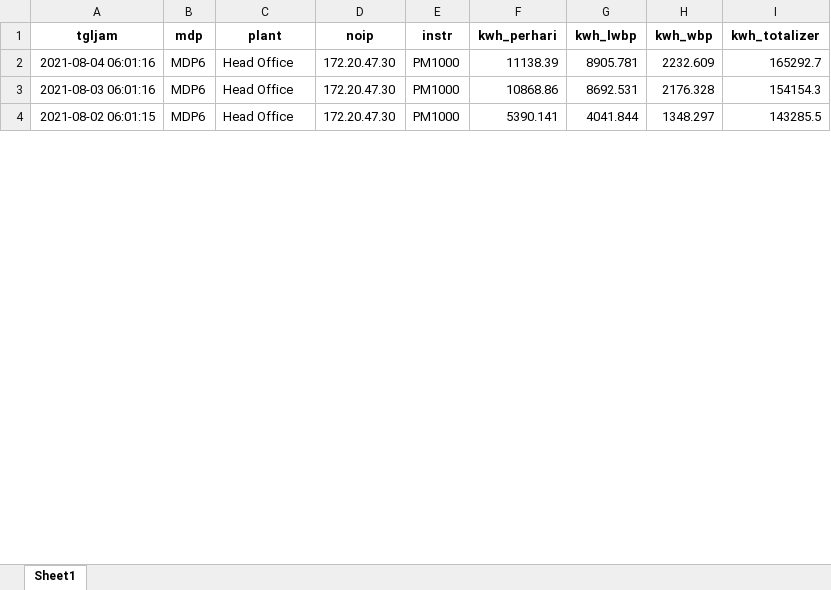
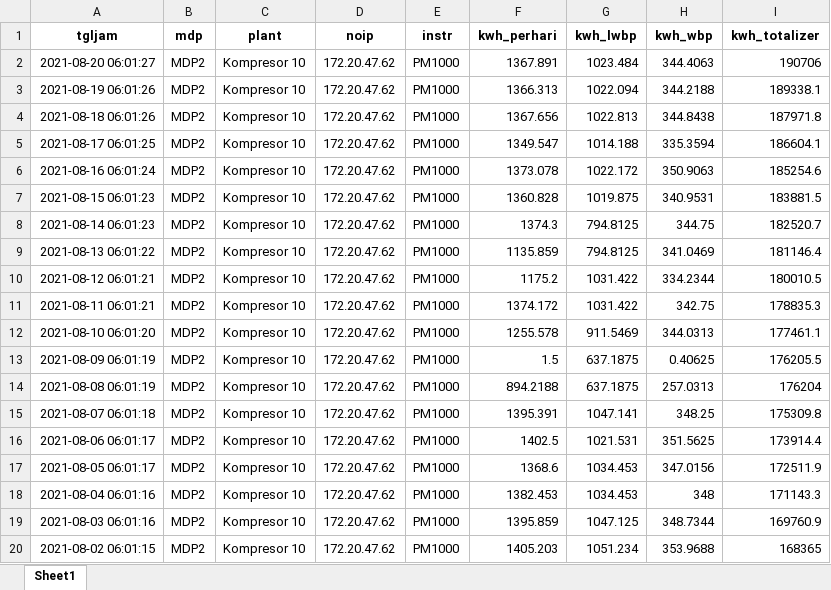
Before and after one commit to akababe/DSCMaster, an Excel workbook: trial Lab/tex.xlsx, sheet Sheet1, drawn as a sheet; only a part is shown; values as stored, in another font and other column widths than the file's, no borders; addresses are those after the commit; the diff covers the shown part only; the diff names each change by its address in the sheet, - before the commit and + after, or states it on an @@ line.

```diff
--- a/trial Lab/tex.xlsx (sheet Sheet1)
+++ b/trial Lab/tex.xlsx (sheet Sheet1)
+row 2: 2021-08-20 06:01:27 | MDP2 | Kompresor 10 | 172.20.47.62 | PM1000 | 1367.891 | 1023.484 | 344.4063 | 190706
+row 3: 2021-08-19 06:01:26 | MDP2 | Kompresor 10 | 172.20.47.62 | PM1000 | 1366.313 | 1022.094 | 344.2188 | 189338.1
+row 4: 2021-08-18 06:01:26 | MDP2 | Kompresor 10 | 172.20.47.62 | PM1000 | 1367.656 | 1022.813 | 344.8438 | 187971.8
+row 5: 2021-08-17 06:01:25 | MDP2 | Kompresor 10 | 172.20.47.62 | PM1000 | 1349.547 | 1014.188 | 335.3594 | 186604.1
+row 6: 2021-08-16 06:01:24 | MDP2 | Kompresor 10 | 172.20.47.62 | PM1000 | 1373.078 | 1022.172 | 350.9063 | 185254.6
+row 7: 2021-08-15 06:01:23 | MDP2 | Kompresor 10 | 172.20.47.62 | PM1000 | 1360.828 | 1019.875 | 340.9531 | 183881.5
+row 8: 2021-08-14 06:01:23 | MDP2 | Kompresor 10 | 172.20.47.62 | PM1000 | 1374.3 | 794.8125 | 344.75 | 182520.7
+row 9: 2021-08-13 06:01:22 | MDP2 | Kompresor 10 | 172.20.47.62 | PM1000 | 1135.859 | 794.8125 | 341.0469 | 181146.4
+row 10: 2021-08-12 06:01:21 | MDP2 | Kompresor 10 | 172.20.47.62 | PM1000 | 1175.2 | 1031.422 | 334.2344 | 180010.5
+row 11: 2021-08-11 06:01:21 | MDP2 | Kompresor 10 | 172.20.47.62 | PM1000 | 1374.172 | 1031.422 | 342.75 | 178835.3
+row 12: 2021-08-10 06:01:20 | MDP2 | Kompresor 10 | 172.20.47.62 | PM1000 | 1255.578 | 911.5469 | 344.0313 | 177461.1
+row 13: 2021-08-09 06:01:19 | MDP2 | Kompresor 10 | 172.20.47.62 | PM1000 | 1.5 | 637.1875 | 0.40625 | 176205.5
+row 14: 2021-08-08 06:01:19 | MDP2 | Kompresor 10 | 172.20.47.62 | PM1000 | 894.2188 | 637.1875 | 257.0313 | 176204
+row 15: 2021-08-07 06:01:18 | MDP2 | Kompresor 10 | 172.20.47.62 | PM1000 | 1395.391 | 1047.141 | 348.25 | 175309.8
+row 16: 2021-08-06 06:01:17 | MDP2 | Kompresor 10 | 172.20.47.62 | PM1000 | 1402.5 | 1021.531 | 351.5625 | 173914.4
+row 17: 2021-08-05 06:01:17 | MDP2 | Kompresor 10 | 172.20.47.62 | PM1000 | 1368.6 | 1034.453 | 347.0156 | 172511.9
-B18:B20 (mdp): MDP6
+B18:B20 (mdp): MDP2
-C18:C20 (plant): Head Office
+C18:C20 (plant): Kompresor 10
-D18:D20 (noip): 172.20.47.30
+D18:D20 (noip): 172.20.47.62
-F18 (kwh_perhari): 11138.39
+F18 (kwh_perhari): 1382.453
-G18 (kwh_lwbp): 8905.781
+G18 (kwh_lwbp): 1034.453
-H18 (kwh_wbp): 2232.609
+H18 (kwh_wbp): 348
-I18 (kwh_totalizer): 165292.7
+I18 (kwh_totalizer): 171143.3
-F19 (kwh_perhari): 10868.86
+F19 (kwh_perhari): 1395.859
-G19 (kwh_lwbp): 8692.531
+G19 (kwh_lwbp): 1047.125
-H19 (kwh_wbp): 2176.328
+H19 (kwh_wbp): 348.7344
-I19 (kwh_totalizer): 154154.3
+I19 (kwh_totalizer): 169760.9
-F20 (kwh_perhari): 5390.141
+F20 (kwh_perhari): 1405.203
-G20 (kwh_lwbp): 4041.844
+G20 (kwh_lwbp): 1051.234
-H20 (kwh_wbp): 1348.297
+H20 (kwh_wbp): 353.9688
-I20 (kwh_totalizer): 143285.5
+I20 (kwh_totalizer): 168365
```
Also changed, not shown: 56 removed rows and 7 edited cells elsewhere in this sheet, trial Lab/pmcheck.xlsx, 2 other files.
